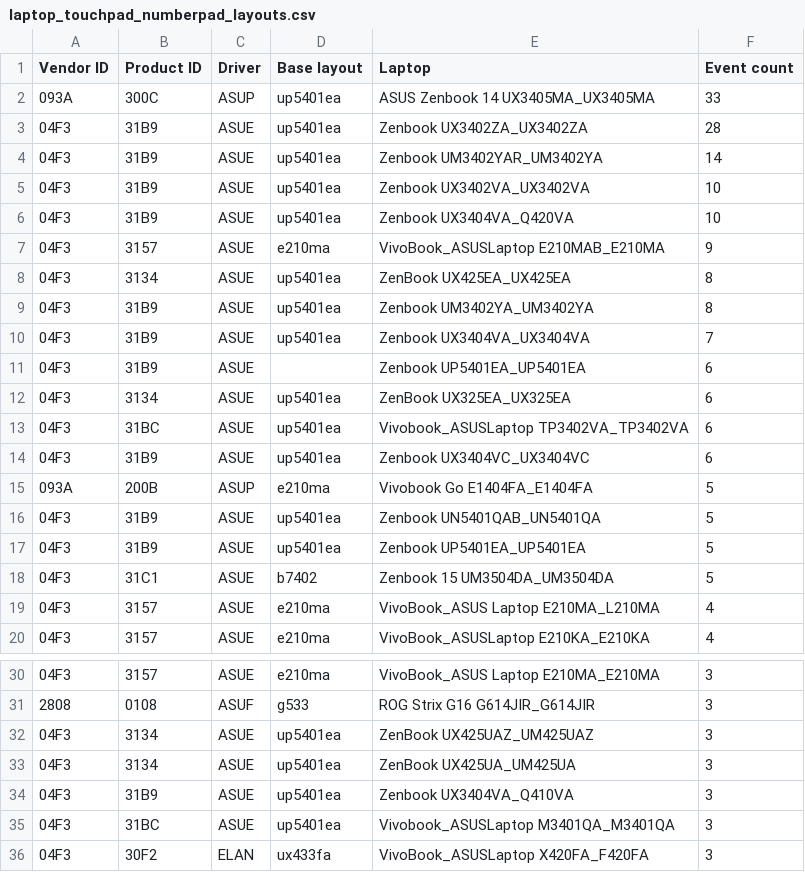
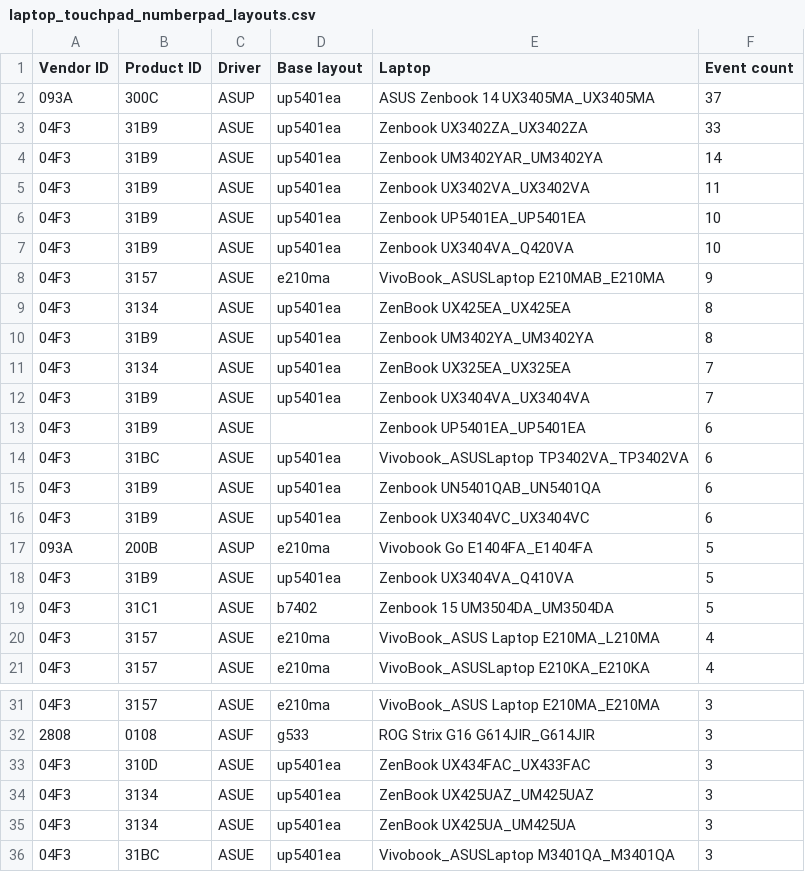
Before and after one commit to asus-linux-drivers/asus-numberpad-driver, a CSV file: laptop_touchpad_numberpad_layouts.csv, drawn as a sheet; only a part is shown, gaps mark what is left out; the shorter side is filled out with more unchanged rows; the diff covers the shown part only.

Commit message:
Updated auto suggestions

```diff
--- a/laptop_touchpad_numberpad_layouts.csv
+++ b/laptop_touchpad_numberpad_layouts.csv
@@ -1,6 +1,7 @@
 Vendor ID,Product ID,Driver,Base layout,Laptop,Event count
-093A,300C,ASUP,up5401ea,ASUS Zenbook 14 UX3405MA_UX3405MA,33
-04F3,31B9,ASUE,up5401ea,Zenbook UX3402ZA_UX3402ZA,28
+093A,300C,ASUP,up5401ea,ASUS Zenbook 14 UX3405MA_UX3405MA,37
+04F3,31B9,ASUE,up5401ea,Zenbook UX3402ZA_UX3402ZA,33
 04F3,31B9,ASUE,up5401ea,Zenbook UM3402YAR_UM3402YA,14
-04F3,31B9,ASUE,up5401ea,Zenbook UX3402VA_UX3402VA,10
+04F3,31B9,ASUE,up5401ea,Zenbook UX3402VA_UX3402VA,11
+04F3,31B9,ASUE,up5401ea,Zenbook UP5401EA_UP5401EA,10
 04F3,31B9,ASUE,up5401ea,Zenbook UX3404VA_Q420VA,10
@@ -9,10 +10,10 @@ Vendor ID,Product ID,Driver,Base layout,Laptop,Event count
 04F3,31B9,ASUE,up5401ea,Zenbook UM3402YA_UM3402YA,8
+04F3,3134,ASUE,up5401ea,ZenBook UX325EA_UX325EA,7
 04F3,31B9,ASUE,up5401ea,Zenbook UX3404VA_UX3404VA,7
 04F3,31B9,ASUE,,Zenbook UP5401EA_UP5401EA,6
-04F3,3134,ASUE,up5401ea,ZenBook UX325EA_UX325EA,6
 04F3,31BC,ASUE,up5401ea,Vivobook_ASUSLaptop TP3402VA_TP3402VA,6
+04F3,31B9,ASUE,up5401ea,Zenbook UN5401QAB_UN5401QA,6
 04F3,31B9,ASUE,up5401ea,Zenbook UX3404VC_UX3404VC,6
 093A,200B,ASUP,e210ma,Vivobook Go E1404FA_E1404FA,5
-04F3,31B9,ASUE,up5401ea,Zenbook UN5401QAB_UN5401QA,5
-04F3,31B9,ASUE,up5401ea,Zenbook UP5401EA_UP5401EA,5
+04F3,31B9,ASUE,up5401ea,Zenbook UX3404VA_Q410VA,5
 04F3,31C1,ASUE,b7402,Zenbook 15 UM3504DA_UM3504DA,5
@@ -31,5 +32,5 @@ Vendor ID,Product ID,Driver,Base layout,Laptop,Event count
 2808,0108,ASUF,g533,ROG Strix G16 G614JIR_G614JIR,3
+04F3,310D,ASUE,up5401ea,ZenBook UX434FAC_UX433FAC,3
 04F3,3134,ASUE,up5401ea,ZenBook UX425UAZ_UM425UAZ,3
 04F3,3134,ASUE,up5401ea,ZenBook UX425UA_UM425UA,3
-04F3,31B9,ASUE,up5401ea,Zenbook UX3404VA_Q410VA,3
 04F3,31BC,ASUE,up5401ea,Vivobook_ASUSLaptop M3401QA_M3401QA,3
```
Also changed, not shown: 3 added rows and 1 removed row elsewhere in this file.
